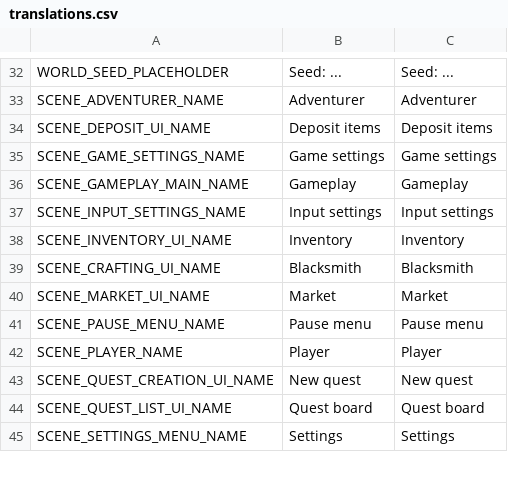
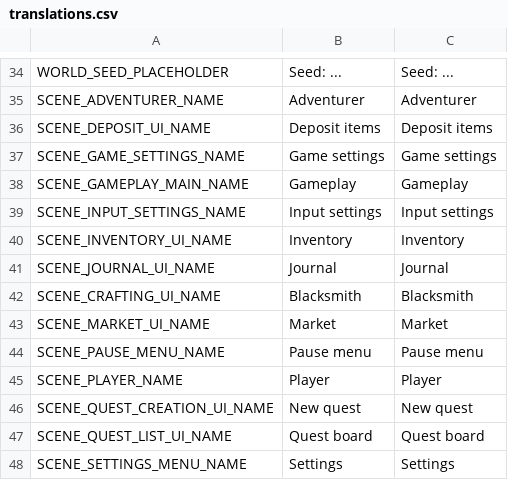
Before and after one commit to torbenvanassche/hexes_and_alchemy, a CSV file: translations/translations.csv, drawn as a sheet; only a part is shown, gaps mark what is left out; the diff covers the shown part only; the diff names each change by its address in the sheet, - before the commit and + after, or states it on an @@ line.

Commit message:
added journal and testing around progression system

```diff
--- a/translations/translations.csv
+++ b/translations/translations.csv
+row 41: SCENE_JOURNAL_UI_NAME | Journal | Journal
```
Also changed, not shown: 21 added rows elsewhere in this file, 35 other files.
